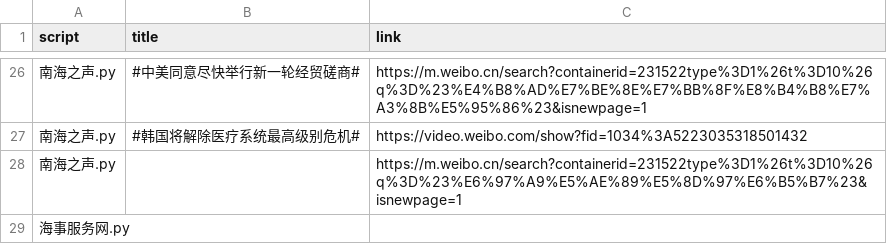
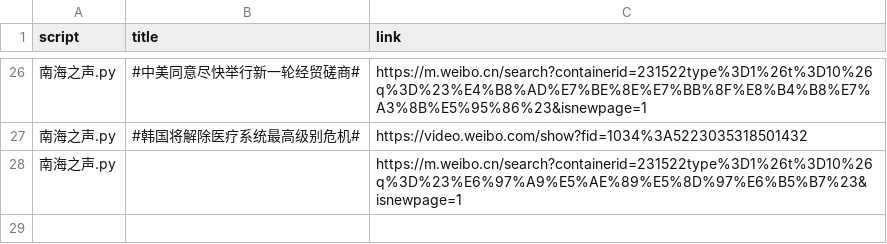
Before and after one commit to KACSH9/---, a CSV file: results_2025-10-18.csv, drawn as a sheet; only a part is shown, gaps mark what is left out; the diff names each change by its address in the sheet, - before the commit and + after, or states it on an @@ line.

```diff
--- a/results_2025-10-18.csv
+++ b/results_2025-10-18.csv
-row 29: 海事服务网.py
```
